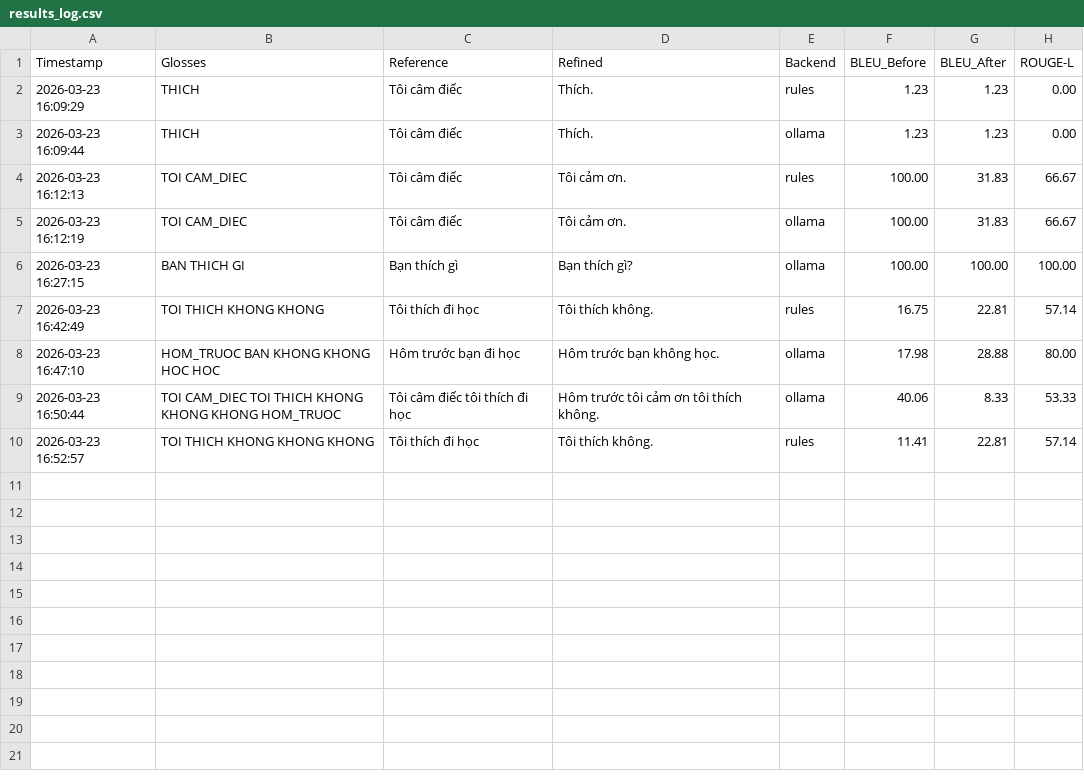
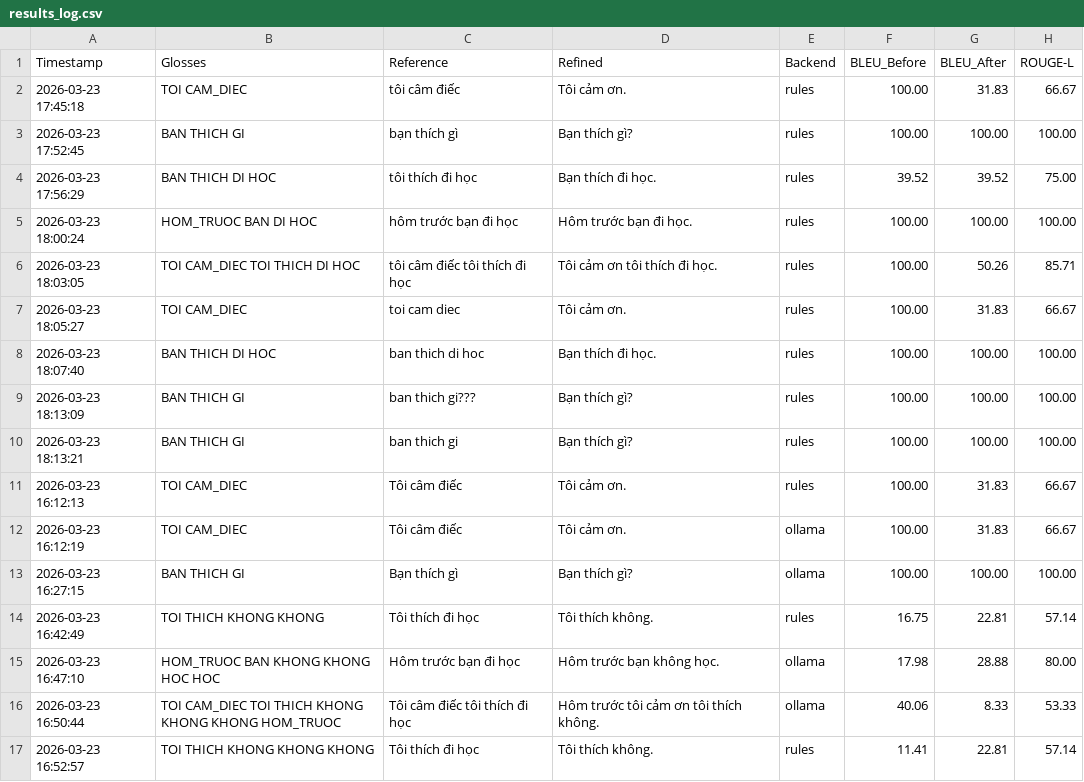
Before and after one commit to lystiger/NLPee, a CSV file: results_log.csv, drawn as a sheet.

```diff
--- a/results_log.csv
+++ b/results_log.csv
@@ -1,4 +1,11 @@
 Timestamp,Glosses,Reference,Refined,Backend,BLEU_Before,BLEU_After,ROUGE-L
-2026-03-23 16:09:29,THICH,Tôi câm điếc,Thích.,rules,1.23,1.23,0.00
-2026-03-23 16:09:44,THICH,Tôi câm điếc,Thích.,ollama,1.23,1.23,0.00
+2026-03-23 17:45:18,TOI CAM_DIEC,tôi câm điếc,Tôi cảm ơn.,rules,100.00,31.83,66.67
+2026-03-23 17:52:45,BAN THICH GI,bạn thích gì ,Bạn thích gì?,rules,100.00,100.00,100.00
+2026-03-23 17:56:29,BAN THICH DI HOC,tôi thích đi học,Bạn thích đi học.,rules,39.52,39.52,75.00
+2026-03-23 18:00:24,HOM_TRUOC BAN DI HOC,hôm trước bạn đi học,Hôm trước bạn đi học.,rules,100.00,100.00,100.00
+2026-03-23 18:03:05,TOI CAM_DIEC TOI THICH DI HOC,tôi câm điếc tôi thích đi học,Tôi cảm ơn tôi thích đi học.,rules,100.00,50.26,85.71
+2026-03-23 18:05:27,TOI CAM_DIEC,toi cam diec,Tôi cảm ơn.,rules,100.00,31.83,66.67
+2026-03-23 18:07:40,BAN THICH DI HOC,ban thich di hoc,Bạn thích đi học.,rules,100.00,100.00,100.00
+2026-03-23 18:13:09,BAN THICH GI,ban thich gi???,Bạn thích gì?,rules,100.00,100.00,100.00
+2026-03-23 18:13:21,BAN THICH GI,ban thich gi,Bạn thích gì?,rules,100.00,100.00,100.00
 2026-03-23 16:12:13,TOI CAM_DIEC,Tôi câm điếc,Tôi cảm ơn.,rules,100.00,31.83,66.67
```
Also changed, not shown: 2 other files.
